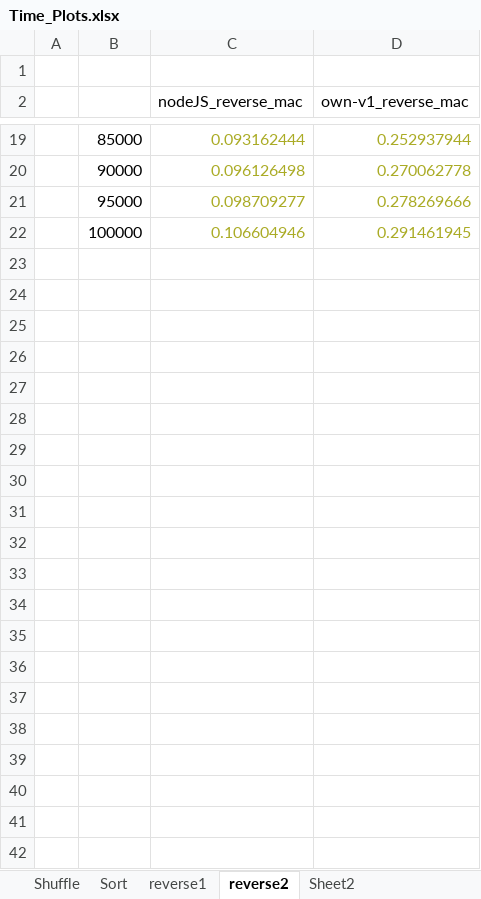
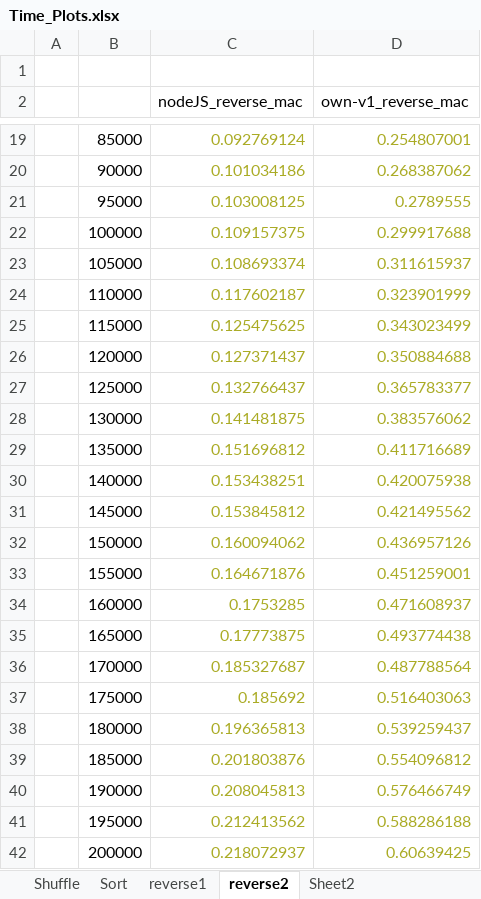
Before and after one commit to ajbacon/algorithm_complexity, an Excel workbook: Time_Plots.xlsx, sheet reverse2, drawn as a sheet; only a part is shown, gaps mark what is left out; values as stored, in another font and other column widths than the file's, no borders; charts and pictures not drawn; the diff covers the shown part only; the diff names each change by its address in the sheet, - before the commit and + after, or states it on an @@ line.

```diff
--- a/Time_Plots.xlsx (sheet reverse2)
+++ b/Time_Plots.xlsx (sheet reverse2)
-C19 (nodeJS_reverse_mac): 0.093162444
+C19 (nodeJS_reverse_mac): 0.092769124
-D19 (own-v1_reverse_mac): 0.252937944
+D19 (own-v1_reverse_mac): 0.254807001
-C20 (nodeJS_reverse_mac): 0.096126498
+C20 (nodeJS_reverse_mac): 0.101034186
-D20 (own-v1_reverse_mac): 0.270062778
+D20 (own-v1_reverse_mac): 0.268387062
-C21 (nodeJS_reverse_mac): 0.098709277
+C21 (nodeJS_reverse_mac): 0.103008125
-D21 (own-v1_reverse_mac): 0.278269666
+D21 (own-v1_reverse_mac): 0.2789555
-C22 (nodeJS_reverse_mac): 0.106604946
+C22 (nodeJS_reverse_mac): 0.109157375
-D22 (own-v1_reverse_mac): 0.291461945
+D22 (own-v1_reverse_mac): 0.299917688
+row 23:  | 105000 | 0.108693374 | 0.311615937
+row 24:  | 110000 | 0.117602187 | 0.323901999
+row 25:  | 115000 | 0.125475625 | 0.343023499
+row 26:  | 120000 | 0.127371437 | 0.350884688
+row 27:  | 125000 | 0.132766437 | 0.365783377
+row 28:  | 130000 | 0.141481875 | 0.383576062
+row 29:  | 135000 | 0.151696812 | 0.411716689
+row 30:  | 140000 | 0.153438251 | 0.420075938
+row 31:  | 145000 | 0.153845812 | 0.421495562
+row 32:  | 150000 | 0.160094062 | 0.436957126
+row 33:  | 155000 | 0.164671876 | 0.451259001
+row 34:  | 160000 | 0.1753285 | 0.471608937
+row 35:  | 165000 | 0.17773875 | 0.493774438
+row 36:  | 170000 | 0.185327687 | 0.487788564
+row 37:  | 175000 | 0.185692 | 0.516403063
+row 38:  | 180000 | 0.196365813 | 0.539259437
+row 39:  | 185000 | 0.201803876 | 0.554096812
+row 40:  | 190000 | 0.208045813 | 0.576466749
+row 41:  | 195000 | 0.212413562 | 0.588286188
+row 42:  | 200000 | 0.218072937 | 0.60639425
```
Also changed, not shown: 32 edited cells elsewhere in this sheet, sheet reverse1, charts or pictures, 4 other files.
